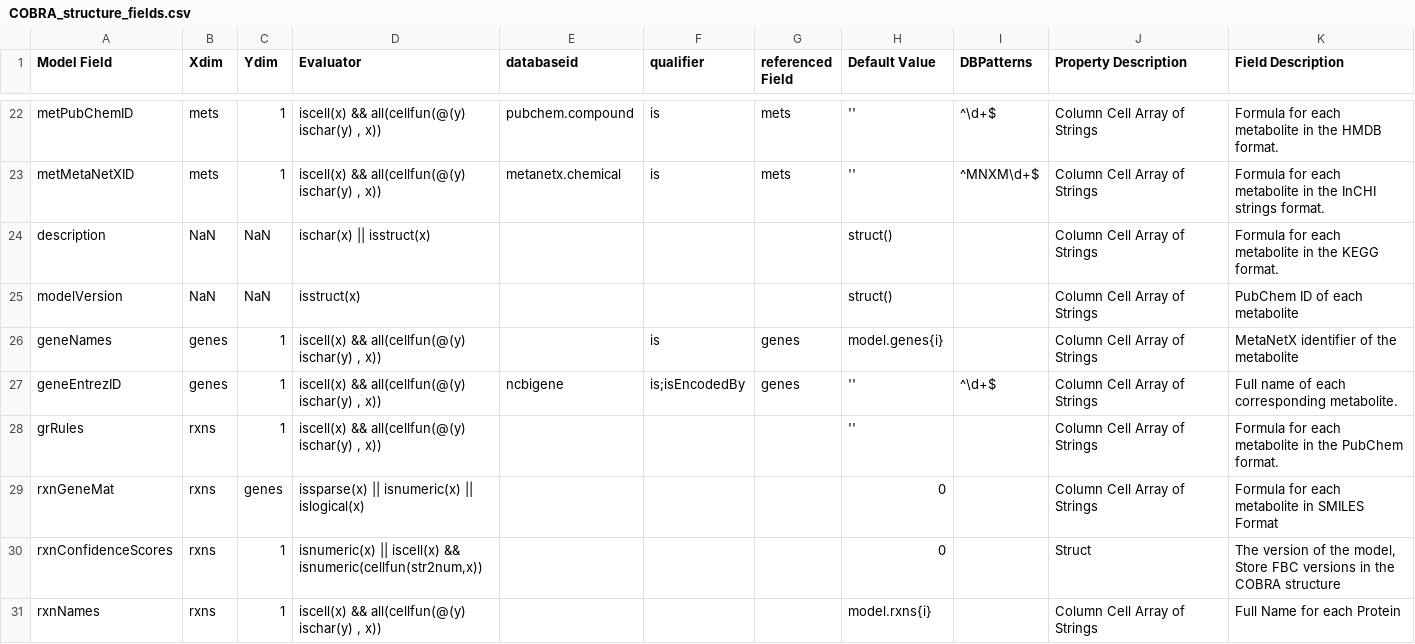
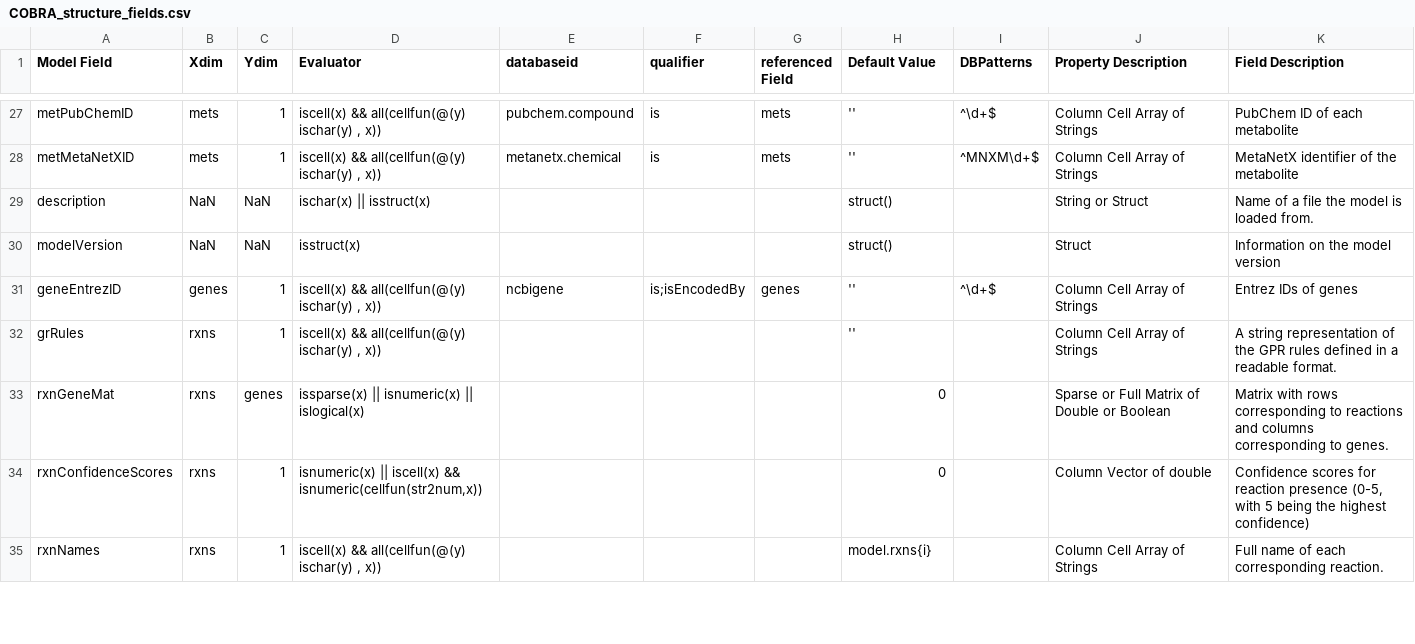
Before and after one commit to opencobra/cobratoolbox, a CSV file: src/base/io/definitions/COBRA_structure_fields.csv, drawn as a sheet; only a part is shown, gaps mark what is left out; removed rows and columns are numbered as before the commit, all else as after; the diff covers the shown part only; the diff names each change by its address in the sheet, - before the commit and + after, or states it on an @@ line.

```diff
--- a/src/base/io/definitions/COBRA_structure_fields.csv
+++ b/src/base/io/definitions/COBRA_structure_fields.csv
-K27 (Field Description): Formula for each metabolite in the HMDB format.
+K27 (Field Description): PubChem ID of each metabolite
-K28 (Field Description): Formula for each metabolite in the InCHI strings format.
+K28 (Field Description): MetaNetX identifier of the metabolite
-J29 (Property Description): Column Cell Array of Strings
+J29 (Property Description): String or Struct
-K29 (Field Description): Formula for each metabolite in the KEGG format.
+K29 (Field Description): Name of a file the model is loaded from.
-J30 (Property Description): Column Cell Array of Strings
+J30 (Property Description): Struct
-K30 (Field Description): PubChem ID of each metabolite
+K30 (Field Description): Information on the model version
-row 26: geneNames | genes | 1 | iscell(x) && all(cellfun(@(y) ischar(y) , x)) |  | is | genes | model.genes{i} |  | Column Cell Array of Strings | MetaNetX identifier of the metabolite
-K31 (Field Description): Full name of each corresponding metabolite.
+K31 (Field Description): Entrez IDs of genes
-K32 (Field Description): Formula for each metabolite in the PubChem format.
+K32 (Field Description): A string representation of the GPR rules defined in a readable format.
-J33 (Property Description): Column Cell Array of Strings
+J33 (Property Description): Sparse or Full Matrix of Double or Boolean
-K33 (Field Description): Formula for each metabolite in SMILES Format
+K33 (Field Description): Matrix with rows corresponding to reactions and columns corresponding to genes.
-J34 (Property Description): Struct
+J34 (Property Description): Column Vector of double
-K34 (Field Description): The version of the model, Store FBC versions in the COBRA structure
+K34 (Field Description): Confidence scores for reaction presence (0-5, with 5 being the highest confidence)
-K35 (Field Description): Full Name for each Protein
+K35 (Field Description): Full name of each corresponding reaction.
```
Also changed, not shown: 7 added rows, 6 removed rows and 30 edited cells elsewhere in this file, 1 other file.
